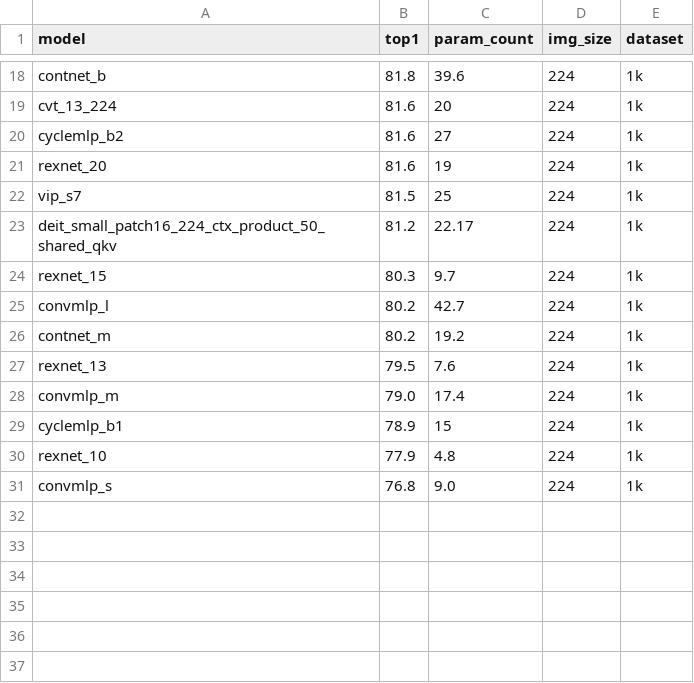
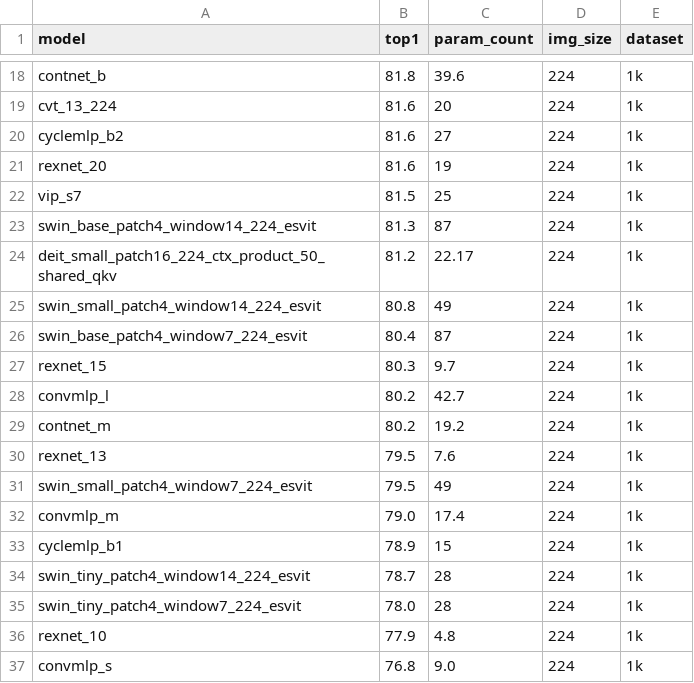
Before and after one commit to okotaku/mmtimm, a CSV file: results/results-imagenet.csv, drawn as a sheet; only a part is shown, gaps mark what is left out.

Commit message:
swin ssl

```diff
--- a/results/results-imagenet.csv
+++ b/results/results-imagenet.csv
@@ -22,3 +22,6 @@ rexnet_20,81.6,19,224,1k
 vip_s7,81.5,25,224,1k
+swin_base_patch4_window14_224_esvit,81.3,87,224,1k
 deit_small_patch16_224_ctx_product_50_shared_qkv,81.2,22.17,224,1k
+swin_small_patch4_window14_224_esvit,80.8,49,224,1k
+swin_base_patch4_window7_224_esvit,80.4,87,224,1k
 rexnet_15,80.3,9.7,224,1k
@@ -27,4 +30,7 @@ contnet_m,80.2,19.2,224,1k
 rexnet_13,79.5,7.6,224,1k
+swin_small_patch4_window7_224_esvit,79.5,49,224,1k
 convmlp_m,79.0,17.4,224,1k
 cyclemlp_b1,78.9,15,224,1k
+swin_tiny_patch4_window14_224_esvit,78.7,28,224,1k
+swin_tiny_patch4_window7_224_esvit,78.0,28,224,1k
 rexnet_10,77.9,4.8,224,1k
```
Also changed, not shown: 4 other files.
